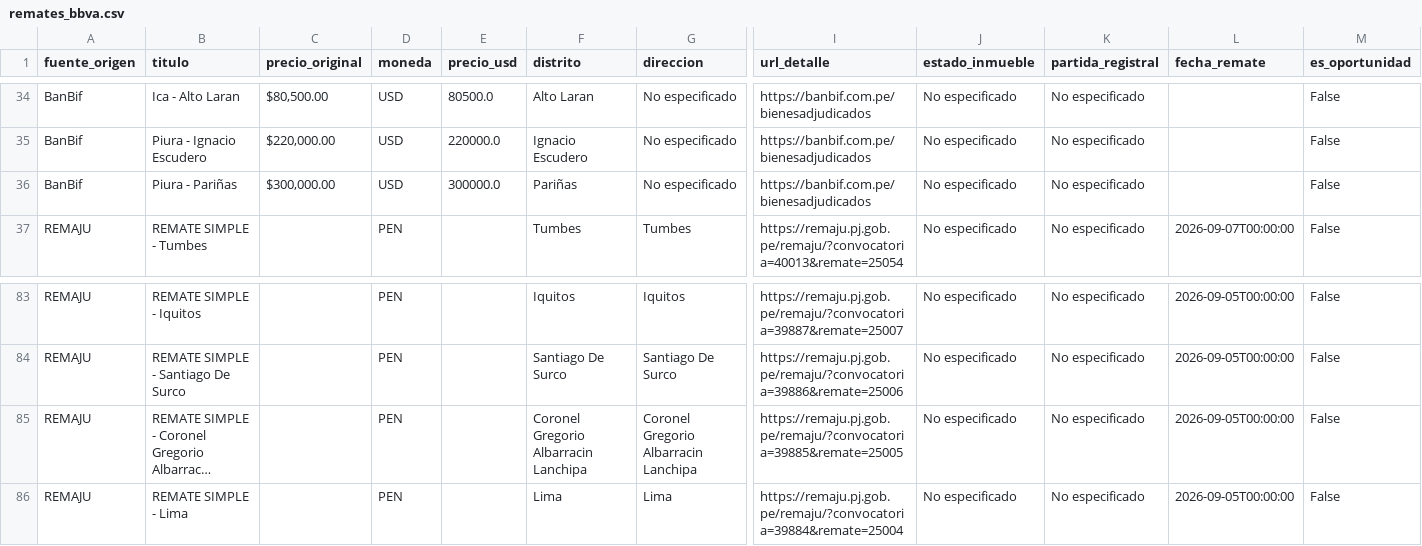
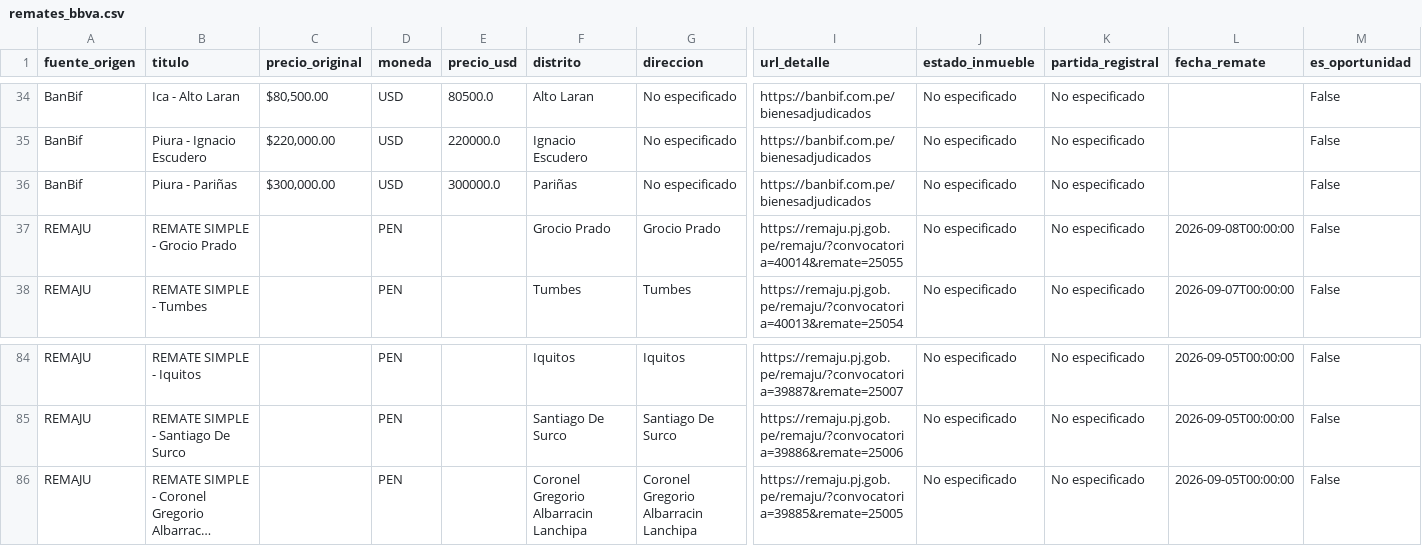
Before and after one commit to kikinpa-books/kikinpa-propiedades-lima, a CSV file: remates_bbva.csv, drawn as a sheet; only a part is shown, gaps mark what is left out; long unchanged cells end in …; removed rows and columns are numbered as before the commit, all else as after; rows hold the shown columns only; the diff names each change by its address in the sheet, - before the commit and + after, or states it on an @@ line.

```diff
--- a/remates_bbva.csv
+++ b/remates_bbva.csv
+row 37: REMAJU | REMATE SIMPLE - Grocio Prado |  | PEN |  | Grocio Prado | Grocio Prado | https://remaju.pj.gob.pe/remaju/?convocatoria=40014&remate=25055 | No especificado | No especificado | 2026-09-08T00:00:00 | False
-row 86: REMAJU | REMATE SIMPLE - Lima |  | PEN |  | Lima | Lima | https://remaju.pj.gob.pe/remaju/?convocatoria=39884&remate=25004 | No especificado | No especificado | 2026-09-05T00:00:00 | False
```
Also changed, not shown: 1 other file.
